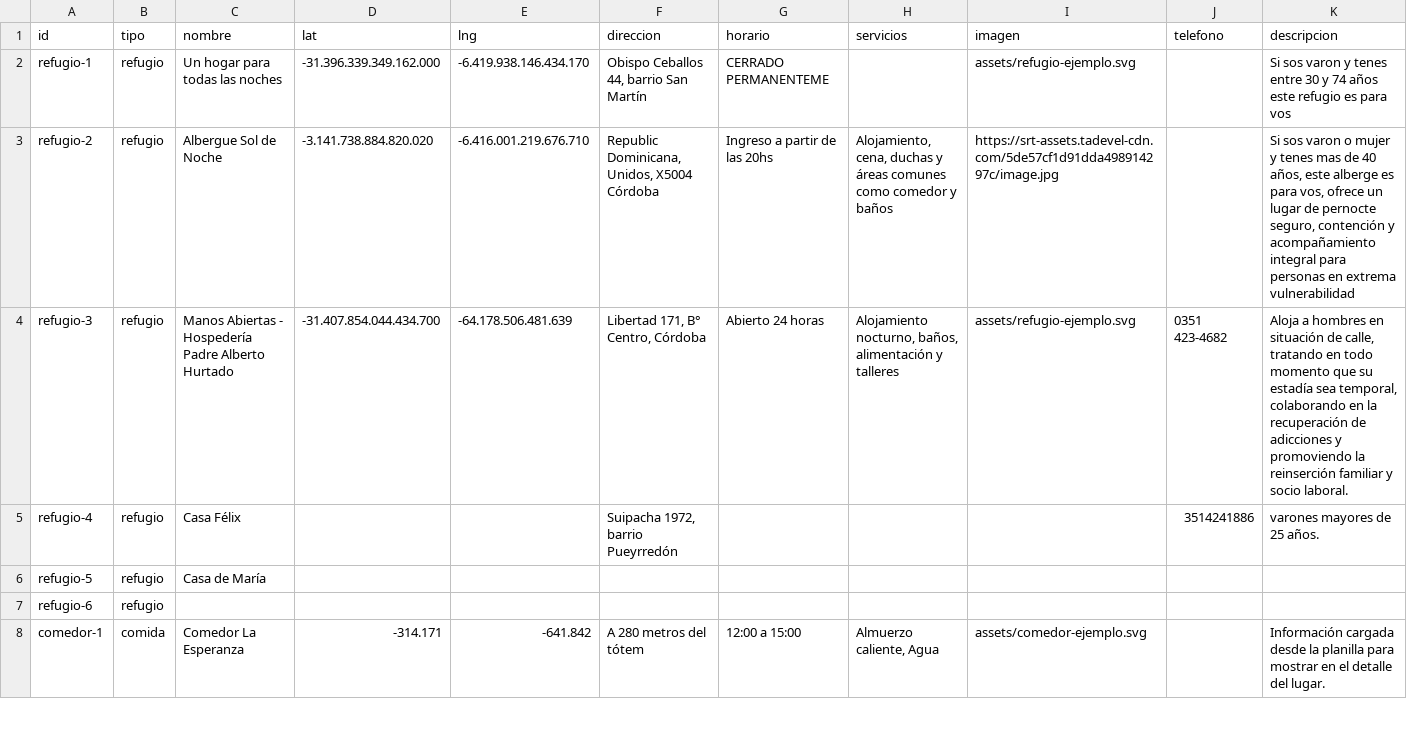
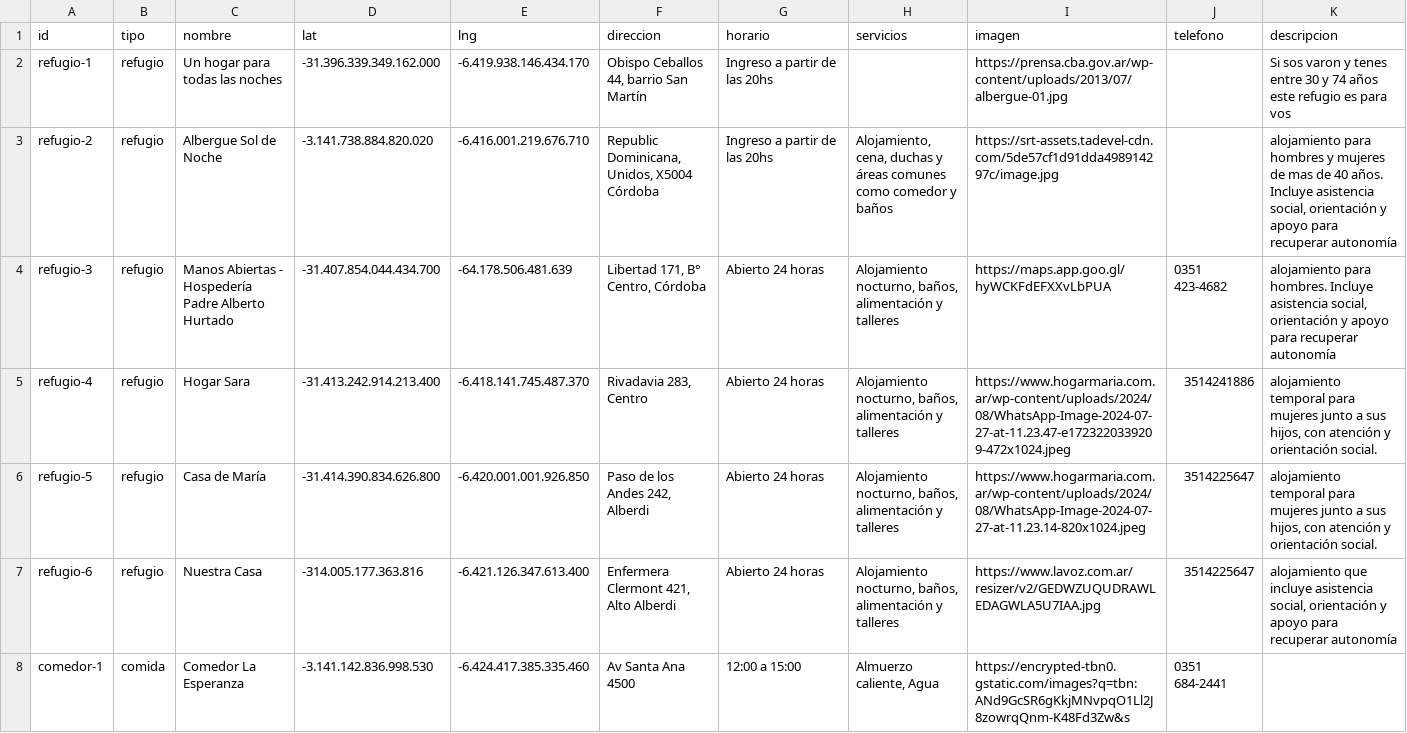
Before and after one commit to ingridspenner/red-de-ayuda-totem, a CSV file: puntos.csv, drawn as a sheet; only a part is shown; the diff covers the shown part only.

Commit message:
Actualizar prototipo con fichas e imagenes HD

```diff
--- a/puntos.csv
+++ b/puntos.csv
@@ -1,8 +1,8 @@
 id,tipo,nombre,lat,lng,direccion,horario,servicios,imagen,telefono,descripcion
-refugio-1,refugio,Un hogar para todas las noches,-31.396.339.349.162.000,-6.419.938.146.434.170,"Obispo Ceballos 44, barrio San Martín",CERRADO PERMANENTEME,,assets/refugio-ejemplo.svg,,Si sos varon y tenes entre 30 y 74 años este refugio es para vos
-refugio-2,refugio,Albergue Sol de Noche,-3.141.738.884.820.020,-6.416.001.219.676.710,"Republic Dominicana, Unidos, X5004 Córdoba",Ingreso a partir de las 20hs,"Alojamiento, cena, duchas y áreas comunes como comedor y baños",https://srt-assets.tadevel-cdn.com/5de57cf1d91dda498914297c/image.jpg,,"Si sos varon o mujer y tenes mas de 40 años, este alberge es para vos,  ofrece un lugar de pernocte seguro, contención y acompañamiento integral para personas en extrema vulnerabilidad"
-refugio-3,refugio,Manos Abiertas - Hospedería Padre Alberto Hurtado,-31.407.854.044.434.700,-64.178.506.481.639,"Libertad 171, B° Centro, Córdoba",Abierto 24 horas,"Alojamiento nocturno, baños, alimentación y talleres",assets/refugio-ejemplo.svg,0351 423-4682,"Aloja a hombres en situación de calle, tratando en todo momento que su estadía sea temporal, colaborando en la recuperación de adicciones y promoviendo la reinserción familiar y socio laboral."
-refugio-4,refugio,Casa Félix,,,"Suipacha 1972, barrio Pueyrredón",,,,3514241886,varones mayores de 25 años.
-refugio-5,refugio,Casa de María,,,,,,,,
-refugio-6,refugio,,,,,,,,,
-comedor-1,comida,Comedor La Esperanza,-314.171,-641.842,A 280 metros del tótem,12:00 a 15:00,"Almuerzo caliente, Agua",assets/comedor-ejemplo.svg,,Información cargada desde la planilla para mostrar en el detalle del lugar.
+refugio-1,refugio,Un hogar para todas las noches,-31.396.339.349.162.000,-6.419.938.146.434.170,"Obispo Ceballos 44, barrio San Martín",Ingreso a partir de las 20hs,,https://prensa.cba.gov.ar/wp-content/uploads/2013/07/albergue-01.jpg,,Si sos varon y tenes entre 30 y 74 años este refugio es para vos
+refugio-2,refugio,Albergue Sol de Noche,-3.141.738.884.820.020,-6.416.001.219.676.710,"Republic Dominicana, Unidos, X5004 Córdoba",Ingreso a partir de las 20hs,"Alojamiento, cena, duchas y áreas comunes como comedor y baños",https://srt-assets.tadevel-cdn.com/5de57cf1d91dda498914297c/image.jpg,,"alojamiento para hombres y mujeres de mas de 40 años. Incluye asistencia social, orientación y apoyo para recuperar autonomía"
+refugio-3,refugio,Manos Abiertas - Hospedería Padre Alberto Hurtado,-31.407.854.044.434.700,-64.178.506.481.639,"Libertad 171, B° Centro, Córdoba",Abierto 24 horas,"Alojamiento nocturno, baños, alimentación y talleres",https://maps.app.goo.gl/hyWCKFdEFXXvLbPUA,0351 423-4682,"alojamiento para hombres. Incluye asistencia social, orientación y apoyo para recuperar autonomía"
+refugio-4,refugio,Hogar Sara,-31.413.242.914.213.400,-6.418.141.745.487.370,"Rivadavia 283, Centro",Abierto 24 horas,"Alojamiento nocturno, baños, alimentación y talleres",https://www.hogarmaria.com.ar/wp-content/uploads/2024/08/WhatsApp-Image-2024-07-27-at-11.23.47-e1723220339209-472x1024.jpeg,3514241886,"alojamiento temporal para mujeres junto a sus hijos, con atención y orientación social."
+refugio-5,refugio,Casa de María,-31.414.390.834.626.800,-6.420.001.001.926.850,"Paso de los Andes 242, Alberdi",Abierto 24 horas,"Alojamiento nocturno, baños, alimentación y talleres",https://www.hogarmaria.com.ar/wp-content/uploads/2024/08/WhatsApp-Image-2024-07-27-at-11.23.14-820x1024.jpeg,3514225647,"alojamiento temporal para mujeres junto a sus hijos, con atención y orientación social."
+refugio-6,refugio,Nuestra Casa,-314.005.177.363.816,-6.421.126.347.613.400,"Enfermera Clermont 421, Alto Alberdi",Abierto 24 horas,"Alojamiento nocturno, baños, alimentación y talleres",https://www.lavoz.com.ar/resizer/v2/GEDWZUQUDRAWLEDAGWLA5U7IAA.jpg,3514225647,"alojamiento que incluye asistencia social, orientación y apoyo para recuperar autonomía"
+comedor-1,comida,Comedor La Esperanza,-3.141.142.836.998.530,-6.424.417.385.335.460,Av Santa Ana 4500,12:00 a 15:00,"Almuerzo caliente, Agua",https://encrypted-tbn0.gstatic.com/images?q=tbn:ANd9GcSR6gKkjMNvpqO1Ll2J8zowrqQnm-K48Fd3Zw&s,0351 684-2441,
```
Also changed, not shown: 17 edited cells elsewhere in this file, 8 other files.
